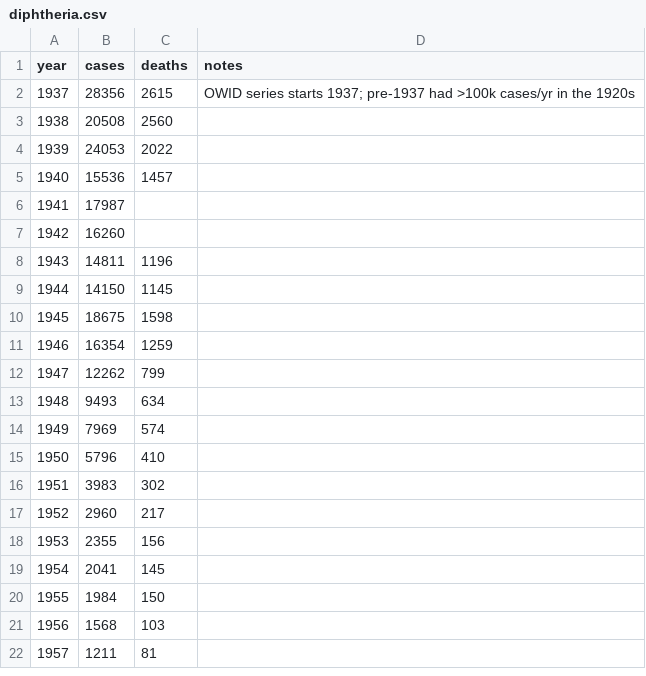
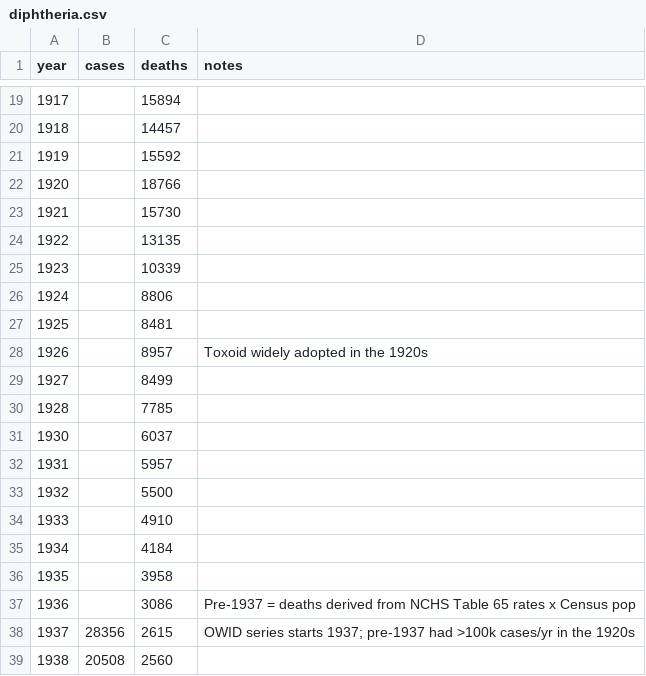
Before and after one commit to markbabbe/us-disease-trends-analysis, a CSV file: data/diphtheria.csv, drawn as a sheet; only a part is shown, gaps mark what is left out; the shorter side is filled out with more unchanged rows; the diff covers the shown part only.

```diff
--- a/data/diphtheria.csv
+++ b/data/diphtheria.csv
@@ -2 +19,20 @@ year,cases,deaths,notes
+1917,,15894,
+1918,,14457,
+1919,,15592,
+1920,,18766,
+1921,,15730,
+1922,,13135,
+1923,,10339,
+1924,,8806,
+1925,,8481,
+1926,,8957,Toxoid widely adopted in the 1920s
+1927,,8499,
+1928,,7785,
+1930,,6037,
+1931,,5957,
+1932,,5500,
+1933,,4910,
+1934,,4184,
+1935,,3958,
+1936,,3086,Pre-1937 = deaths derived from NCHS Table 65 rates x Census pop
 1937,28356,2615,OWID series starts 1937; pre-1937 had >100k cases/yr in the 1920s
```
Also changed, not shown: 17 added rows elsewhere in this file, 4 other files.
